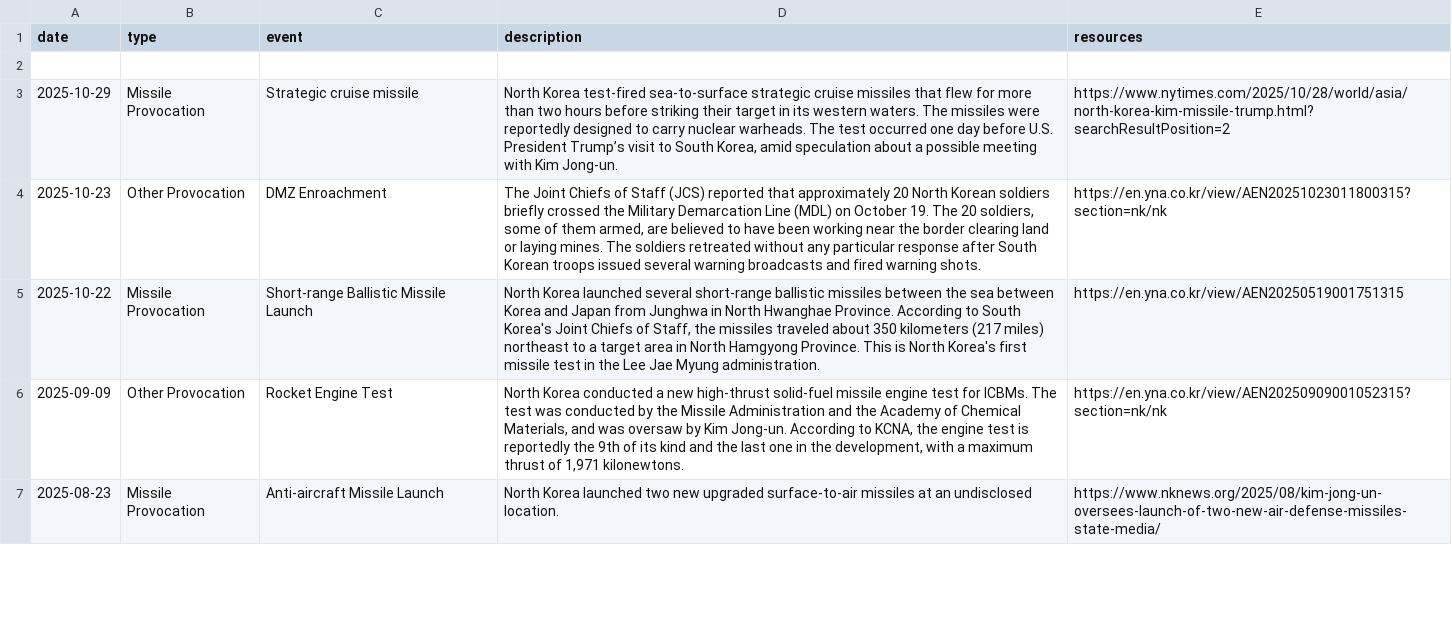
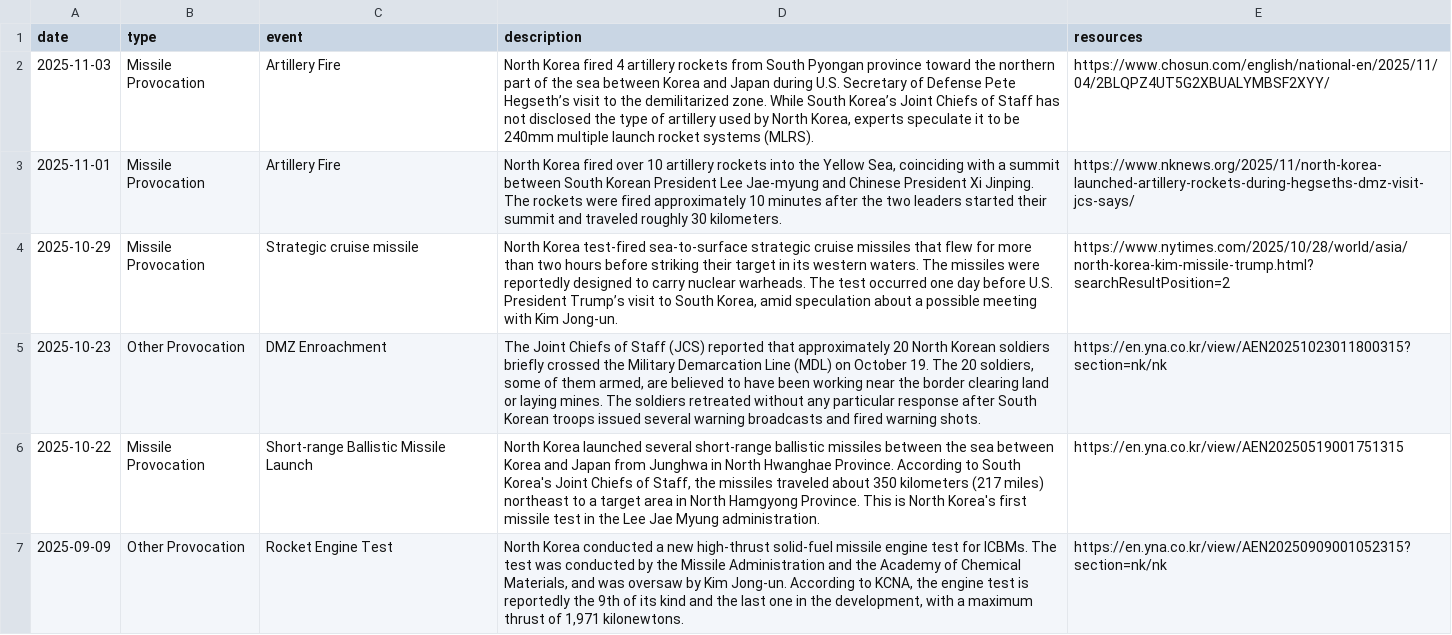
Before and after one commit to stiles/north-korea-provocations, a CSV file: data/raw/north_korea_provocations_1958_present.csv, drawn as a sheet; only a part is shown; the shorter side is filled out with more unchanged rows; the diff names each change by its address in the sheet, - before the commit and + after, or states it on an @@ line.

```diff
--- a/data/raw/north_korea_provocations_1958_present.csv
+++ b/data/raw/north_korea_provocations_1958_present.csv
-row 2: (empty)
+row 2: 2025-11-03 | Missile Provocation | Artillery Fire | North Korea fired 4 artillery rockets from South Pyongan province toward the northern part of the sea between Korea and Japan during U.S. Secretary of Defense Pete Hegseth’s visit to the demilitarized zone. While South Korea’s Joint Chiefs of Staff has not disclosed the type of artillery used by North Korea, experts speculate it to be 240mm multiple launch rocket systems (MLRS). | https://www.chosun.com/english/national-en/2025/11/04/2BLQPZ4UT5G2XBUALYMBSF2XYY/
+row 3: 2025-11-01 | Missile Provocation | Artillery Fire | North Korea fired over 10 artillery rockets into the Yellow Sea, coinciding with a summit between South Korean President Lee Jae-myung and Chinese President Xi Jinping. The rockets were fired approximately 10 minutes after the two leaders started their summit and traveled roughly 30 kilometers. | https://www.nknews.org/2025/11/north-korea-launched-artillery-rockets-during-hegseths-dmz-visit-jcs-says/
```
Also changed, not shown: data/processed/north_korea_provocations_1958_present.csv, 2 other files.
